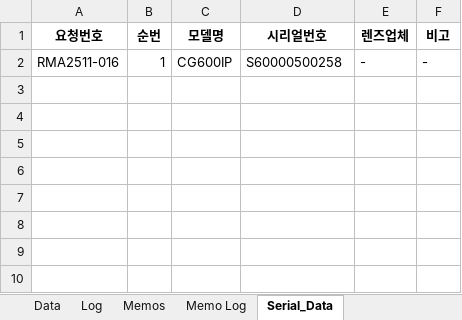
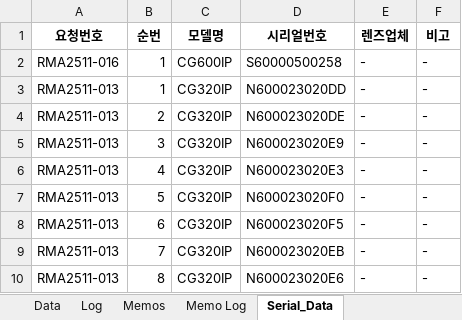
Before and after one commit to sue9010/251124_ProductionManager, an Excel workbook: 생산요청.xlsx, sheet Serial_Data, drawn as a sheet; values as stored, in another font and other column widths than the file's, no borders; the diff names each change by its address in the sheet, - before the commit and + after, or states it on an @@ line.

```diff
--- a/생산요청.xlsx (sheet Serial_Data)
+++ b/생산요청.xlsx (sheet Serial_Data)
+row 3: RMA2511-013 | 1 | CG320IP | N600023020DD | - | -
+row 4: RMA2511-013 | 2 | CG320IP | N600023020DE | - | -
+row 5: RMA2511-013 | 3 | CG320IP | N600023020E9 | - | -
+row 6: RMA2511-013 | 4 | CG320IP | N600023020E3 | - | -
+row 7: RMA2511-013 | 5 | CG320IP | N600023020F0 | - | -
+row 8: RMA2511-013 | 6 | CG320IP | N600023020F5 | - | -
+row 9: RMA2511-013 | 7 | CG320IP | N600023020EB | - | -
+row 10: RMA2511-013 | 8 | CG320IP | N600023020E6 | - | -
```
Also changed, not shown: sheet Data, 2 other files.
